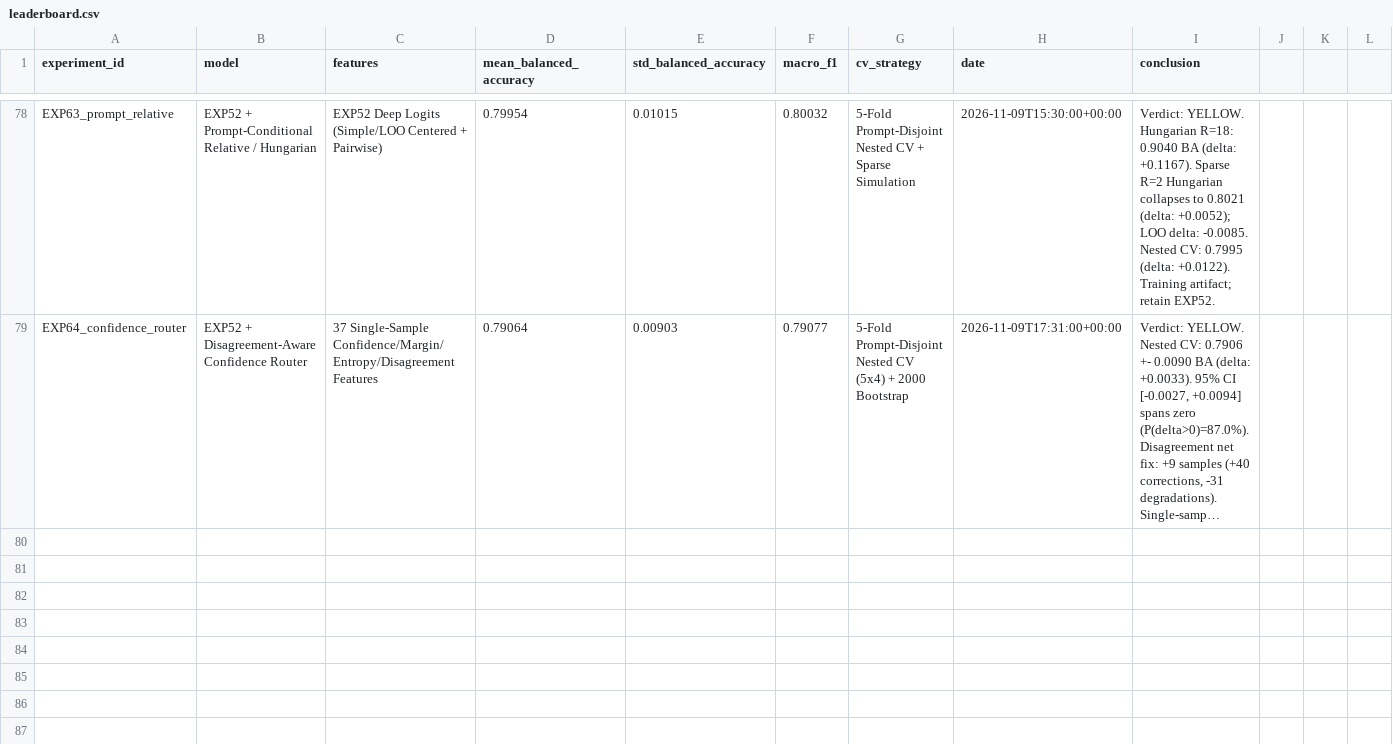
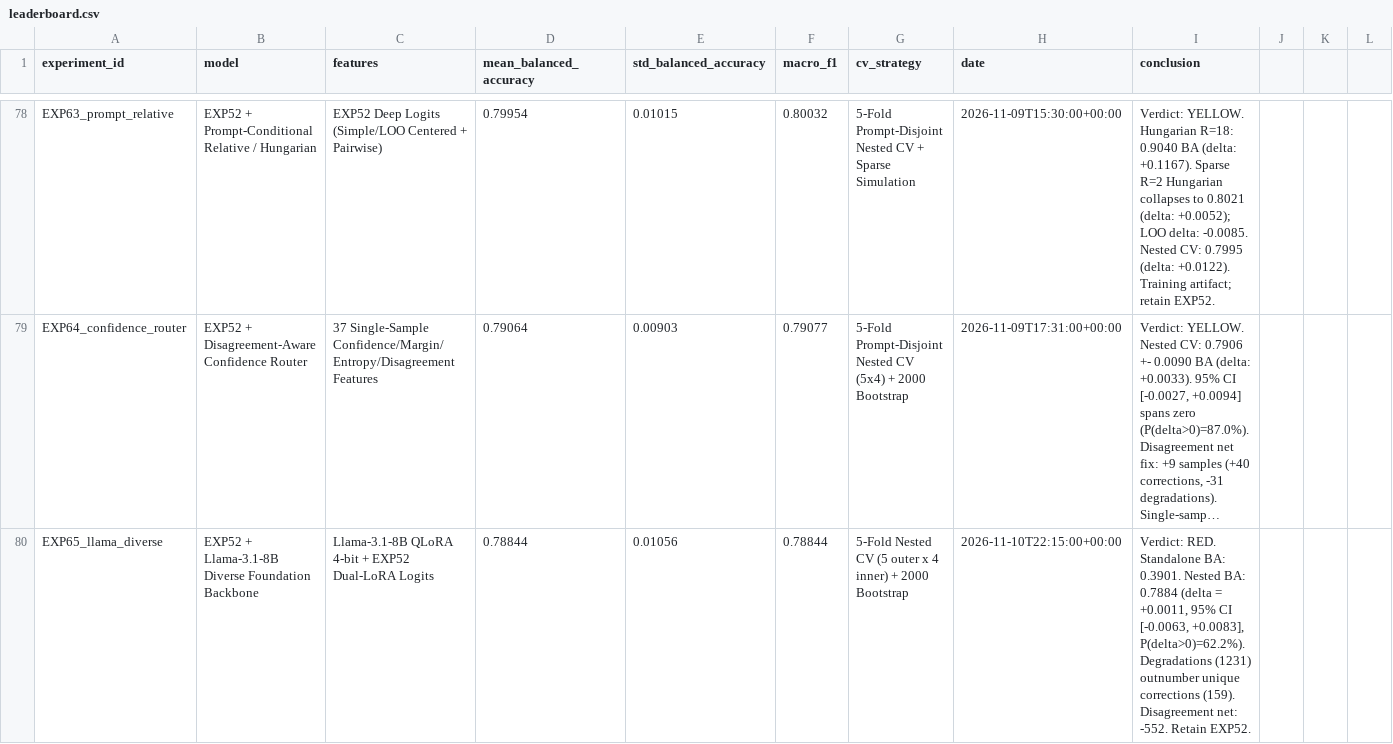
Before and after one commit to jbjoyk/name-the-llm, a CSV file: experiments/leaderboard.csv, drawn as a sheet; only a part is shown, gaps mark what is left out; long unchanged cells end in …; the diff names each change by its address in the sheet, - before the commit and + after, or states it on an @@ line.

Commit message:
exp65: evaluate diverse llama backbone complementarity

```diff
--- a/experiments/leaderboard.csv
+++ b/experiments/leaderboard.csv
+row 80: EXP65_llama_diverse | EXP52 + Llama-3.1-8B Diverse Foundation Backbone | Llama-3.1-8B QLoRA 4-bit + EXP52 Dual-LoRA Logits | 0.78844 | 0.01056 | 0.78844 | 5-Fold Nested CV (5 outer x 4 inner) + 2000 Bootstrap | 2026-11-10T22:15:00+00:00 | Verdict: RED. Standalone BA: 0.3901. Nested BA: 0.7884 (delta = +0.0011, 95% CI [-0.0063, +0.0083], P(delta>0)=62.2%). Degradations (1231) outnumber unique corrections (159). Disagreement net: -552. Retain EXP52.
```
Also changed, not shown: 42 other files.
